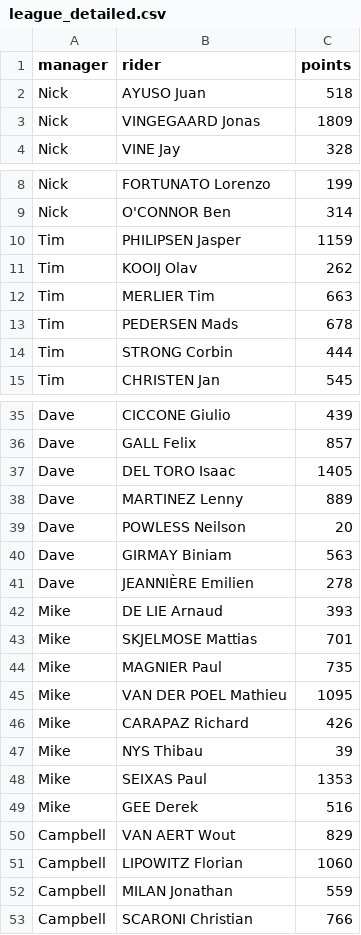
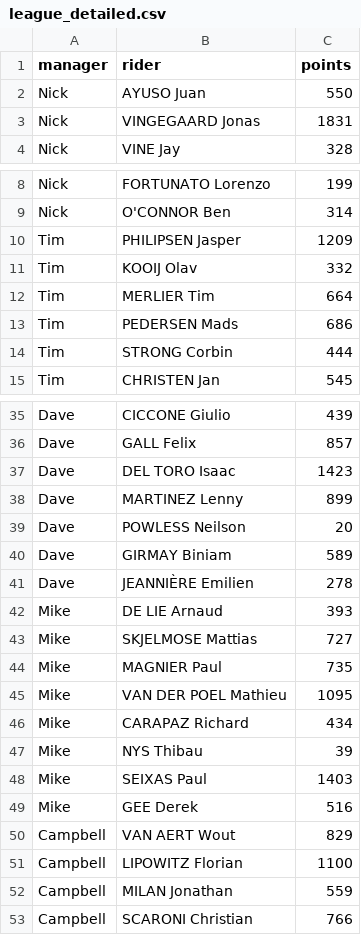
Before and after one commit to randomrouleur/fantasy-cycling, a CSV file: league_detailed.csv, drawn as a sheet; only a part is shown, gaps mark what is left out; the diff covers the shown part only.

```diff
--- a/league_detailed.csv
+++ b/league_detailed.csv
@@ -1,4 +1,4 @@
 manager,rider,points
-Nick,AYUSO Juan,518
-Nick,VINGEGAARD Jonas,1809
+Nick,AYUSO Juan,550
+Nick,VINGEGAARD Jonas,1831
 Nick,VINE Jay,328
@@ -9,6 +9,6 @@ Nick,FORTUNATO Lorenzo,199
 Nick,O'CONNOR Ben,314
-Tim,PHILIPSEN Jasper,1159
-Tim,KOOIJ Olav,262
-Tim,MERLIER Tim,663
-Tim,PEDERSEN Mads,678
+Tim,PHILIPSEN Jasper,1209
+Tim,KOOIJ Olav,332
+Tim,MERLIER Tim,664
+Tim,PEDERSEN Mads,686
 Tim,STRONG Corbin,444
@@ -36,17 +36,17 @@ Dave,CICCONE Giulio,439
 Dave,GALL Felix,857
-Dave,DEL TORO Isaac,1405
-Dave,MARTINEZ Lenny,889
+Dave,DEL TORO Isaac,1423
+Dave,MARTINEZ Lenny,899
 Dave,POWLESS Neilson,20
-Dave,GIRMAY Biniam,563
+Dave,GIRMAY Biniam,589
 Dave,JEANNIÈRE Emilien,278
 Mike,DE LIE Arnaud,393
-Mike,SKJELMOSE Mattias,701
+Mike,SKJELMOSE Mattias,727
 Mike,MAGNIER Paul,735
 Mike,VAN DER POEL Mathieu,1095
-Mike,CARAPAZ Richard,426
+Mike,CARAPAZ Richard,434
 Mike,NYS Thibau,39
-Mike,SEIXAS Paul,1353
+Mike,SEIXAS Paul,1403
 Mike,GEE Derek,516
 Campbell,VAN AERT Wout,829
-Campbell,LIPOWITZ Florian,1060
+Campbell,LIPOWITZ Florian,1100
 Campbell,MILAN Jonathan,559
```
Also changed, not shown: 3 edited cells elsewhere in this file, ranking.csv, 3 other files.
